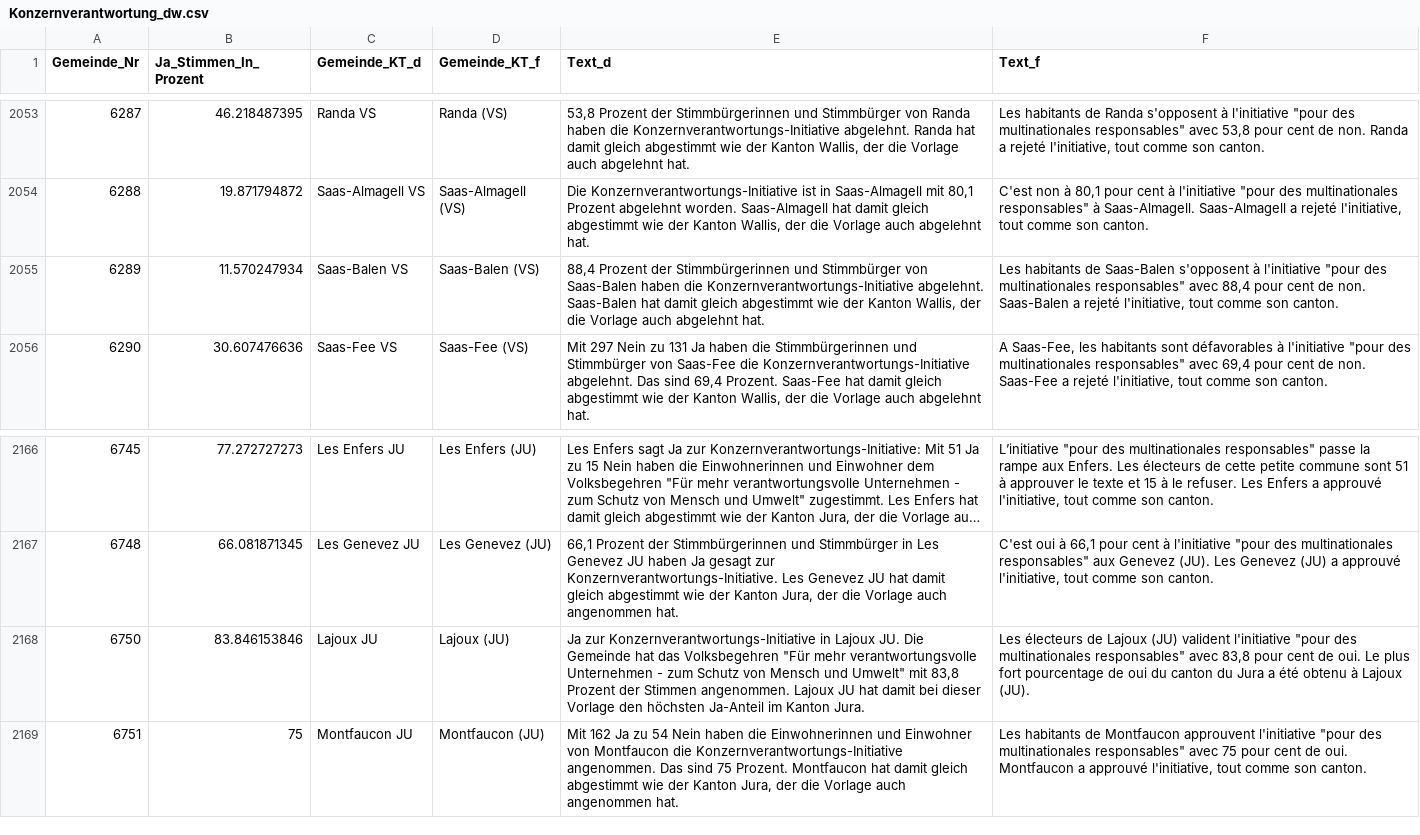
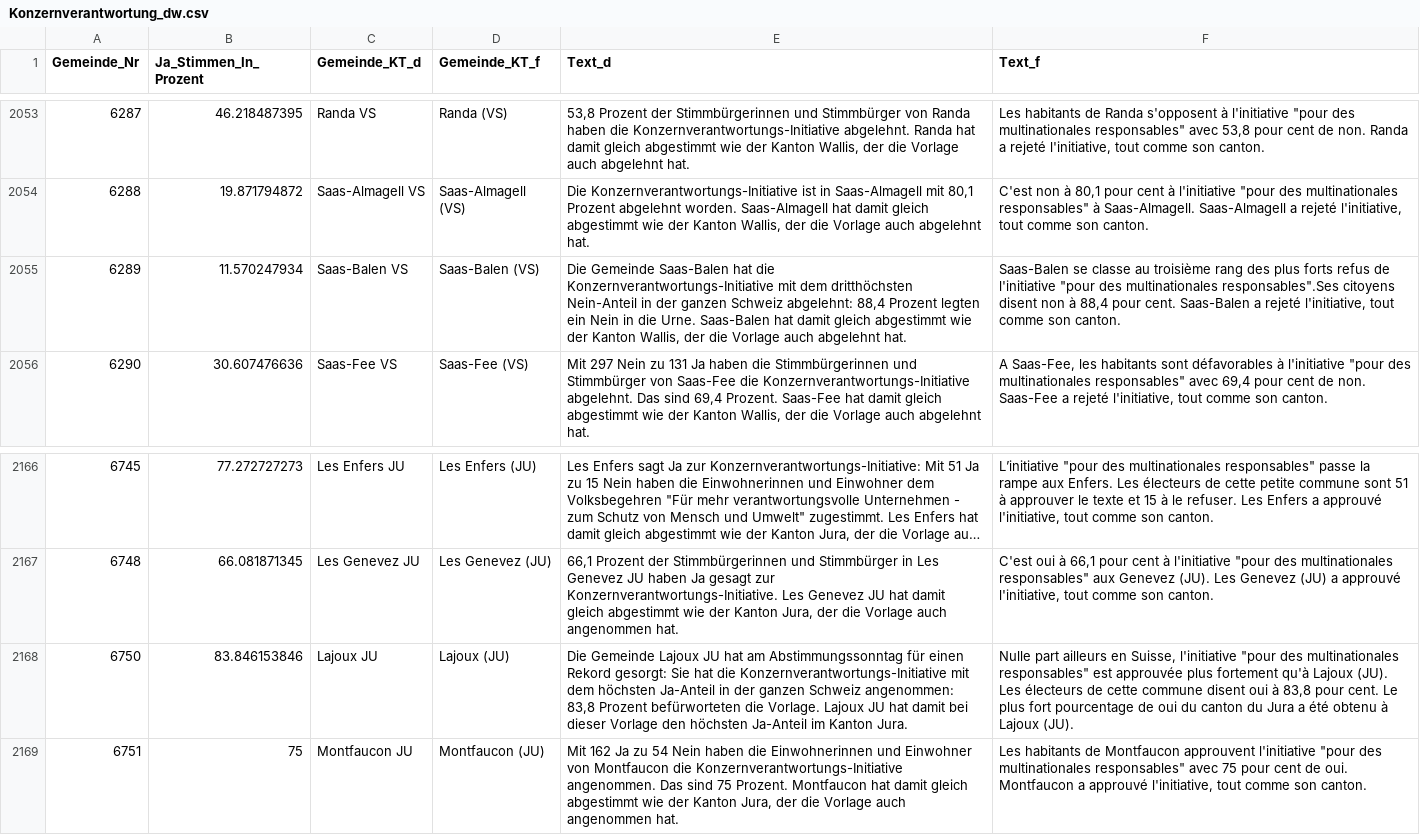
Before and after one commit to awp-finanznachrichten/lena_november2020, a CSV file: Output/Konzernverantwortung_dw.csv, drawn as a sheet; only a part is shown, gaps mark what is left out; long unchanged cells end in …; the diff covers the shown part only; the diff names each change by its address in the sheet, - before the commit and + after, or states it on an @@ line.

```diff
--- a/Output/Konzernverantwortung_dw.csv
+++ b/Output/Konzernverantwortung_dw.csv
-E2055 (Text_d): 88,4 Prozent der Stimmbürgerinnen und Stimmbürger von Saas-Balen haben die Konzernverantwortungs-Initiative abgelehnt. Saas-Balen hat…
+E2055 (Text_d): Die Gemeinde Saas-Balen hat die Konzernverantwortungs-Initiative mit dem dritthöchsten Nein-Anteil in der ganzen Schweiz abgelehnt: 88,4 Prozent legten ein Nein in die Urne. Saas-Balen hat…
-F2055 (Text_f): Les habitants de Saas-Balen s'opposent à l'initiative "pour des multinationales responsables" avec 88,4 pour cent de non. Saas-Balen a…
+F2055 (Text_f): Saas-Balen se classe au troisième rang des plus forts refus de l'initiative "pour des multinationales responsables".Ses citoyens disent non à 88,4 pour cent. Saas-Balen a…
-E2168 (Text_d): Ja zur Konzernverantwortungs-Initiative in Lajoux JU. Die Gemeinde hat das Volksbegehren "Für mehr verantwortungsvolle Unternehmen - zum Schutz von Mensch und Umwelt" mit 83,8 Prozent der Stimmen angenommen. Lajoux JU…
+E2168 (Text_d): Die Gemeinde Lajoux JU hat am Abstimmungssonntag für einen Rekord gesorgt: Sie hat die Konzernverantwortungs-Initiative mit dem höchsten Ja-Anteil in der ganzen Schweiz angenommen: 83,8 Prozent befürworteten die Vorlage. Lajoux JU…
-F2168 (Text_f): Les électeurs de Lajoux (JU) valident l'initiative "pour des multinationales responsables" avec 83,8 pour cent de oui. Le plus…
+F2168 (Text_f): Nulle part ailleurs en Suisse, l'initiative "pour des multinationales responsables" est approuvée plus fortement qu'à Lajoux (JU). Les électeurs de cette commune disent oui à 83,8 pour cent. Le plus…
```
Also changed, not shown: 11 edited cells elsewhere in this file, Output/Konzernverantwortung_dw_kantone.csv, Output/Kriegsgeschaefte_dw_kantone.csv, 2 other files.
